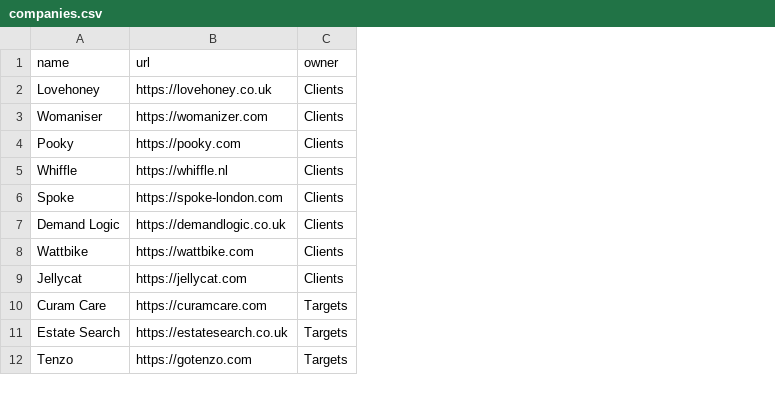
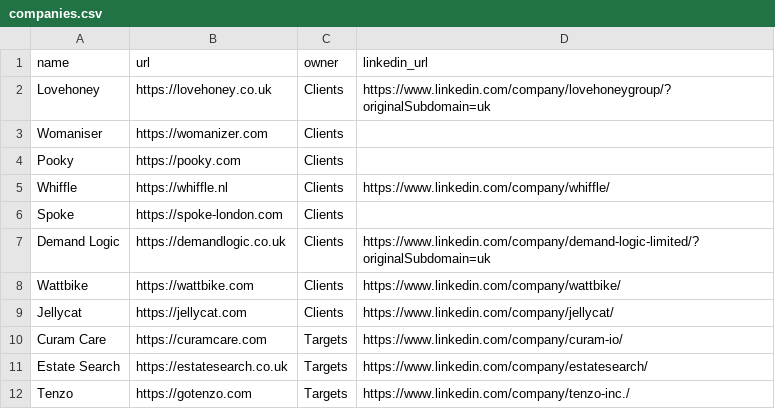
Before and after one commit to kadenpr/ashcombe, a CSV file: companies.csv, drawn as a sheet; only a part is shown; the diff names each change by its address in the sheet, - before the commit and + after, or states it on an @@ line.

```diff
--- a/companies.csv
+++ b/companies.csv
+column D (linkedin_url), rows 2-12: https://www.linkedin.com/company/lovehoneygroup/?originalSubdomain=uk |  |  | https://www.linkedin.com/company/whiffle/ |  | https://www.linkedin.com/company/demand-logic-limited/?originalSubdomain=uk | https://www.linkedin.com/company/wattbike/ | https://www.linkedin.com/company/jellycat/ | https://www.linkedin.com/company/curam-io/ | https://www.linkedin.com/company/estatesearch/ | https://www.linkedin.com/company/tenzo-inc./
```
Also changed, not shown: 14 other files.
